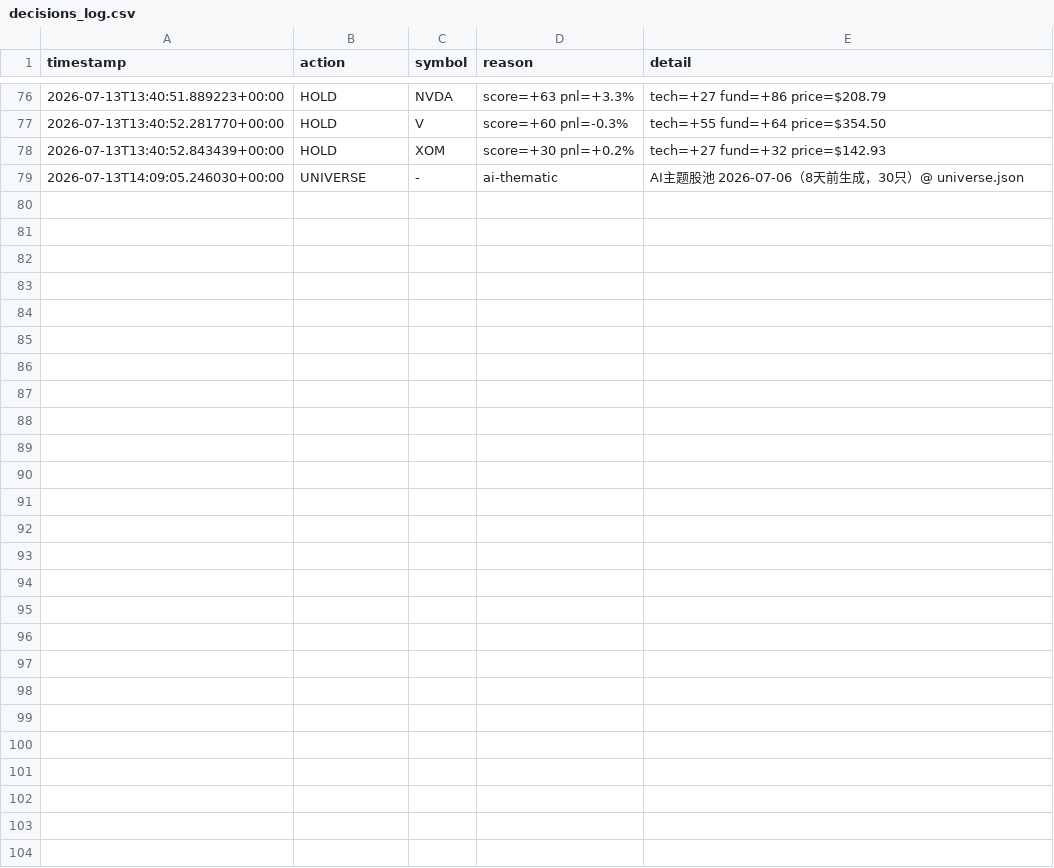
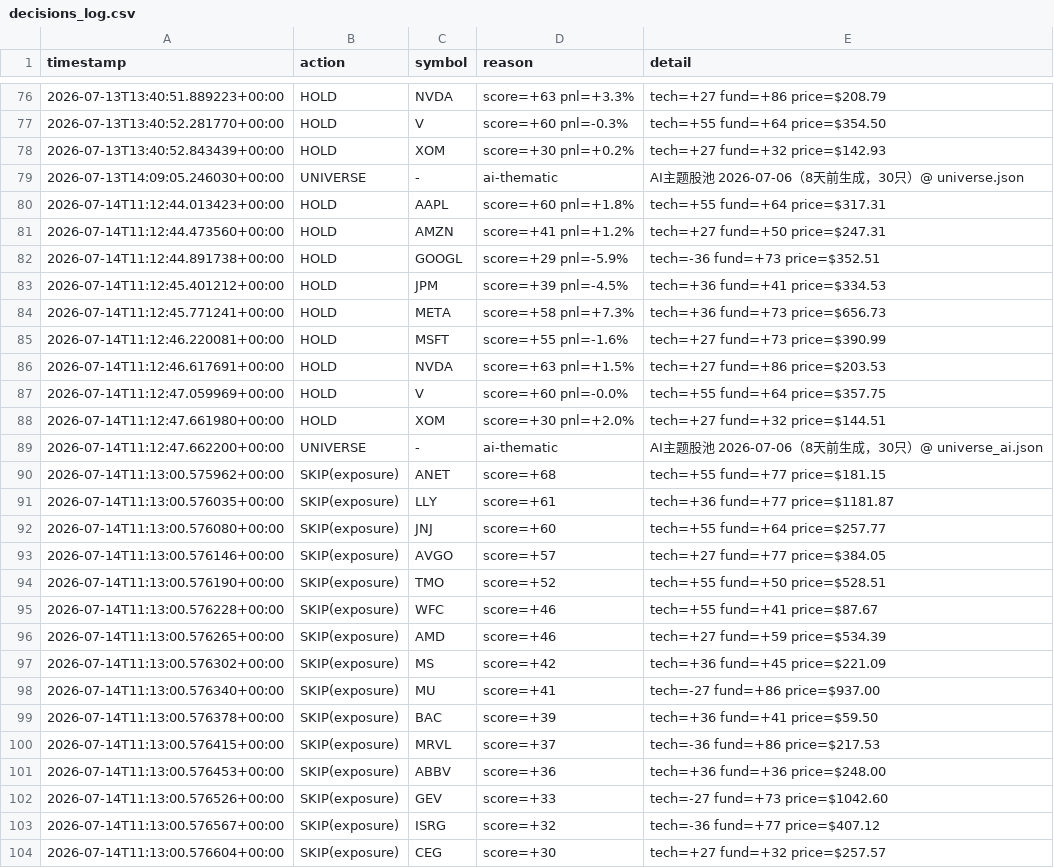
Before and after one commit to Charles-Liang1229/quant-research-sandbox, a CSV file: decisions_log.csv, drawn as a sheet; only a part is shown, gaps mark what is left out; the diff names each change by its address in the sheet, - before the commit and + after, or states it on an @@ line.

Commit message:
log: agent decisions 2026-07-14

```diff
--- a/decisions_log.csv
+++ b/decisions_log.csv
+row 80: 2026-07-14T11:12:44.013423+00:00 | HOLD | AAPL | score=+60 pnl=+1.8% | tech=+55 fund=+64 price=$317.31
+row 81: 2026-07-14T11:12:44.473560+00:00 | HOLD | AMZN | score=+41 pnl=+1.2% | tech=+27 fund=+50 price=$247.31
+row 82: 2026-07-14T11:12:44.891738+00:00 | HOLD | GOOGL | score=+29 pnl=-5.9% | tech=-36 fund=+73 price=$352.51
+row 83: 2026-07-14T11:12:45.401212+00:00 | HOLD | JPM | score=+39 pnl=-4.5% | tech=+36 fund=+41 price=$334.53
+row 84: 2026-07-14T11:12:45.771241+00:00 | HOLD | META | score=+58 pnl=+7.3% | tech=+36 fund=+73 price=$656.73
+row 85: 2026-07-14T11:12:46.220081+00:00 | HOLD | MSFT | score=+55 pnl=-1.6% | tech=+27 fund=+73 price=$390.99
+row 86: 2026-07-14T11:12:46.617691+00:00 | HOLD | NVDA | score=+63 pnl=+1.5% | tech=+27 fund=+86 price=$203.53
+row 87: 2026-07-14T11:12:47.059969+00:00 | HOLD | V | score=+60 pnl=-0.0% | tech=+55 fund=+64 price=$357.75
+row 88: 2026-07-14T11:12:47.661980+00:00 | HOLD | XOM | score=+30 pnl=+2.0% | tech=+27 fund=+32 price=$144.51
+row 89: 2026-07-14T11:12:47.662200+00:00 | UNIVERSE | - | ai-thematic | AI主题股池 2026-07-06（8天前生成，30只）@ universe_ai.json
+row 90: 2026-07-14T11:13:00.575962+00:00 | SKIP(exposure) | ANET | score=+68 | tech=+55 fund=+77 price=$181.15
+row 91: 2026-07-14T11:13:00.576035+00:00 | SKIP(exposure) | LLY | score=+61 | tech=+36 fund=+77 price=$1181.87
+row 92: 2026-07-14T11:13:00.576080+00:00 | SKIP(exposure) | JNJ | score=+60 | tech=+55 fund=+64 price=$257.77
+row 93: 2026-07-14T11:13:00.576146+00:00 | SKIP(exposure) | AVGO | score=+57 | tech=+27 fund=+77 price=$384.05
+row 94: 2026-07-14T11:13:00.576190+00:00 | SKIP(exposure) | TMO | score=+52 | tech=+55 fund=+50 price=$528.51
+row 95: 2026-07-14T11:13:00.576228+00:00 | SKIP(exposure) | WFC | score=+46 | tech=+55 fund=+41 price=$87.67
+row 96: 2026-07-14T11:13:00.576265+00:00 | SKIP(exposure) | AMD | score=+46 | tech=+27 fund=+59 price=$534.39
+row 97: 2026-07-14T11:13:00.576302+00:00 | SKIP(exposure) | MS | score=+42 | tech=+36 fund=+45 price=$221.09
+row 98: 2026-07-14T11:13:00.576340+00:00 | SKIP(exposure) | MU | score=+41 | tech=-27 fund=+86 price=$937.00
+row 99: 2026-07-14T11:13:00.576378+00:00 | SKIP(exposure) | BAC | score=+39 | tech=+36 fund=+41 price=$59.50
+row 100: 2026-07-14T11:13:00.576415+00:00 | SKIP(exposure) | MRVL | score=+37 | tech=-36 fund=+86 price=$217.53
+row 101: 2026-07-14T11:13:00.576453+00:00 | SKIP(exposure) | ABBV | score=+36 | tech=+36 fund=+36 price=$248.00
+row 102: 2026-07-14T11:13:00.576526+00:00 | SKIP(exposure) | GEV | score=+33 | tech=-27 fund=+73 price=$1042.60
+row 103: 2026-07-14T11:13:00.576567+00:00 | SKIP(exposure) | ISRG | score=+32 | tech=-36 fund=+77 price=$407.12
+row 104: 2026-07-14T11:13:00.576604+00:00 | SKIP(exposure) | CEG | score=+30 | tech=+27 fund=+32 price=$257.57
```
